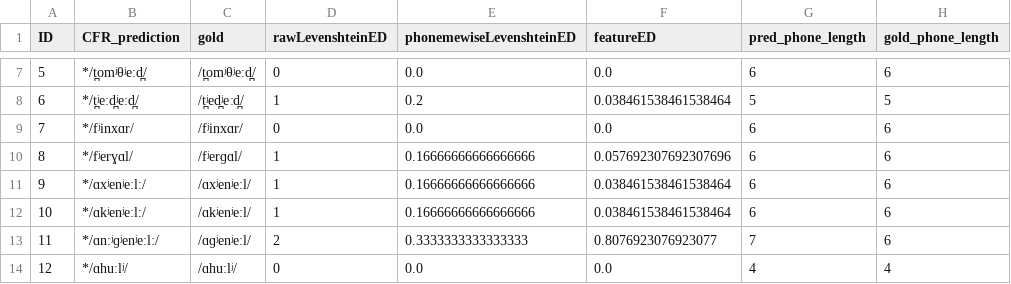
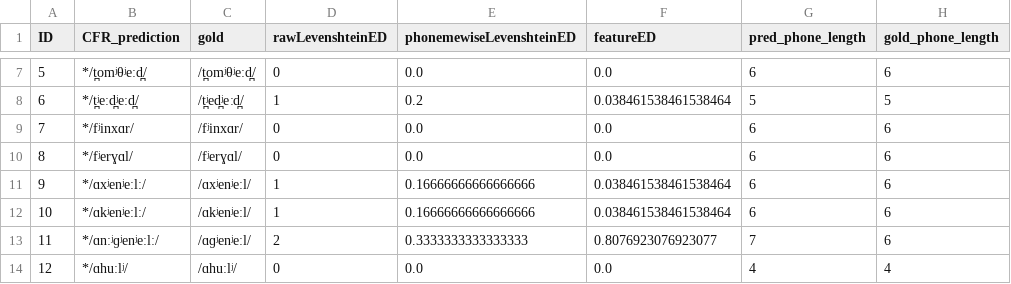
Before and after one commit to clmarr/irish-toy-cfr, a CSV file: resultEditDistances.csv, drawn as a sheet; only a part is shown, gaps mark what is left out; the diff covers the shown part only.

```diff
--- a/resultEditDistances.csv
+++ b/resultEditDistances.csv
@@ -9,3 +9,3 @@ ID,CFR_prediction,gold,rawLevenshteinED,phonemewiseLevenshteinED,featureED,pred_
 7,*/fʲinxɑr/,/fʲinxɑr/,0,0.0,0.0,6,6
-8,*/fʲerɣɑl/,/fʲerɡɑl/,1,0.16666666666666666,0.057692307692307696,6,6
+8,*/fʲerɣɑl/,/fʲerɣɑl/,0,0.0,0.0,6,6
 9,*/ɑxʲenʲeːlː/,/ɑxʲenʲeːl/,1,0.16666666666666666,0.038461538461538464,6,6
```
Also changed, not shown: 33 edited cells elsewhere in this file, irish-toy-cfr_rulewise_output_graph.csv, irish-toy-cfr_stagewise_output_graph.csv, 26 other files.
